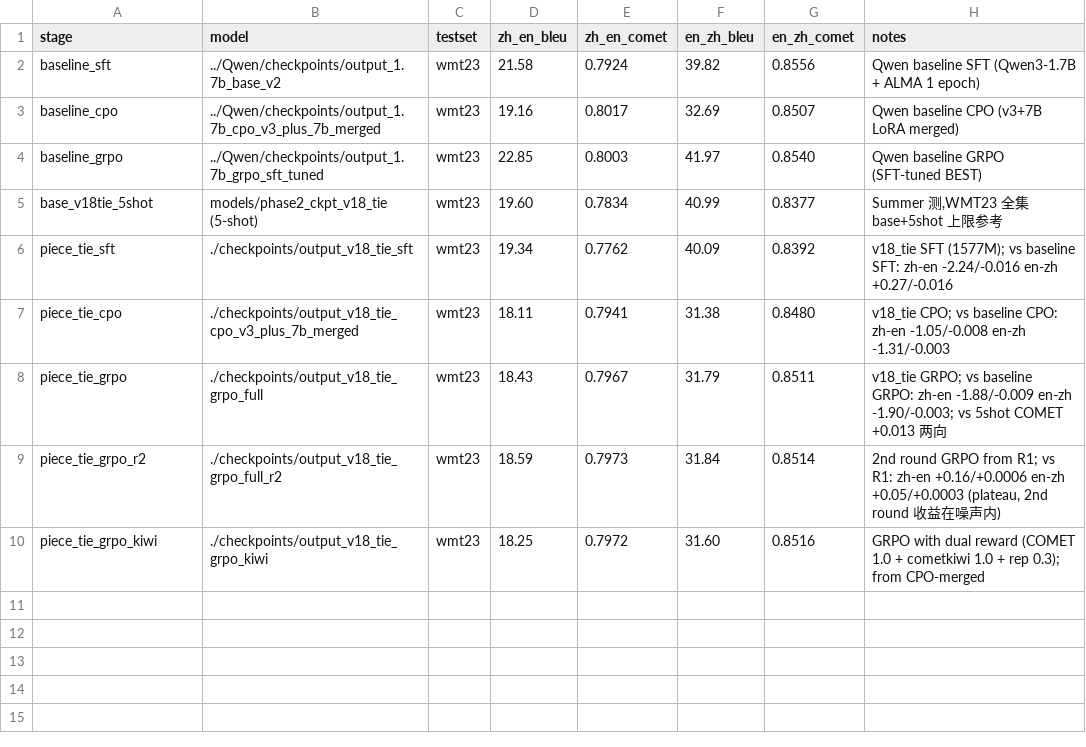
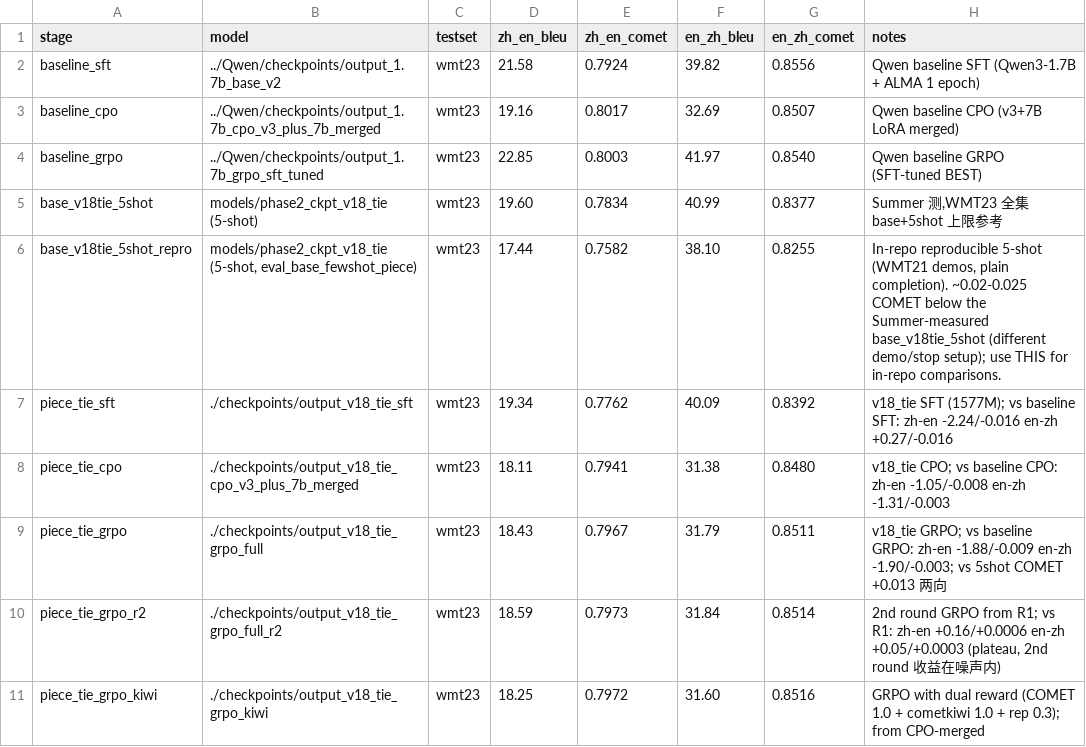
Before and after one commit to Ismantic/Interpreter, a TSV file: ReTok/results.tsv, drawn as a sheet.

```diff
--- a/ReTok/results.tsv
+++ b/ReTok/results.tsv
@@ -5,2 +5,3 @@ baseline_grpo	../Qwen/checkpoints/output_1.7b_grpo_sft_tuned	wmt23	22.85	0.8003
 base_v18tie_5shot	models/phase2_ckpt_v18_tie (5-shot)	wmt23	19.60	0.7834	40.99	0.8377	Summer 测,WMT23 全集 base+5shot 上限参考
+base_v18tie_5shot_repro	models/phase2_ckpt_v18_tie (5-shot, eval_base_fewshot_piece)	wmt23	17.44	0.7582	38.10	0.8255	In-repo reproducible 5-shot (WMT21 demos, plain completion). ~0.02-0.025 COMET below the Summer-measured base_v18tie_5shot (different demo/stop setup); use THIS for in-repo comparisons.
 piece_tie_sft	./checkpoints/output_v18_tie_sft	wmt23	19.34	0.7762	40.09	0.8392	v18_tie SFT (1577M); vs baseline SFT: zh-en -2.24/-0.016 en-zh +0.27/-0.016
```
Also changed, not shown: 3 other files.
